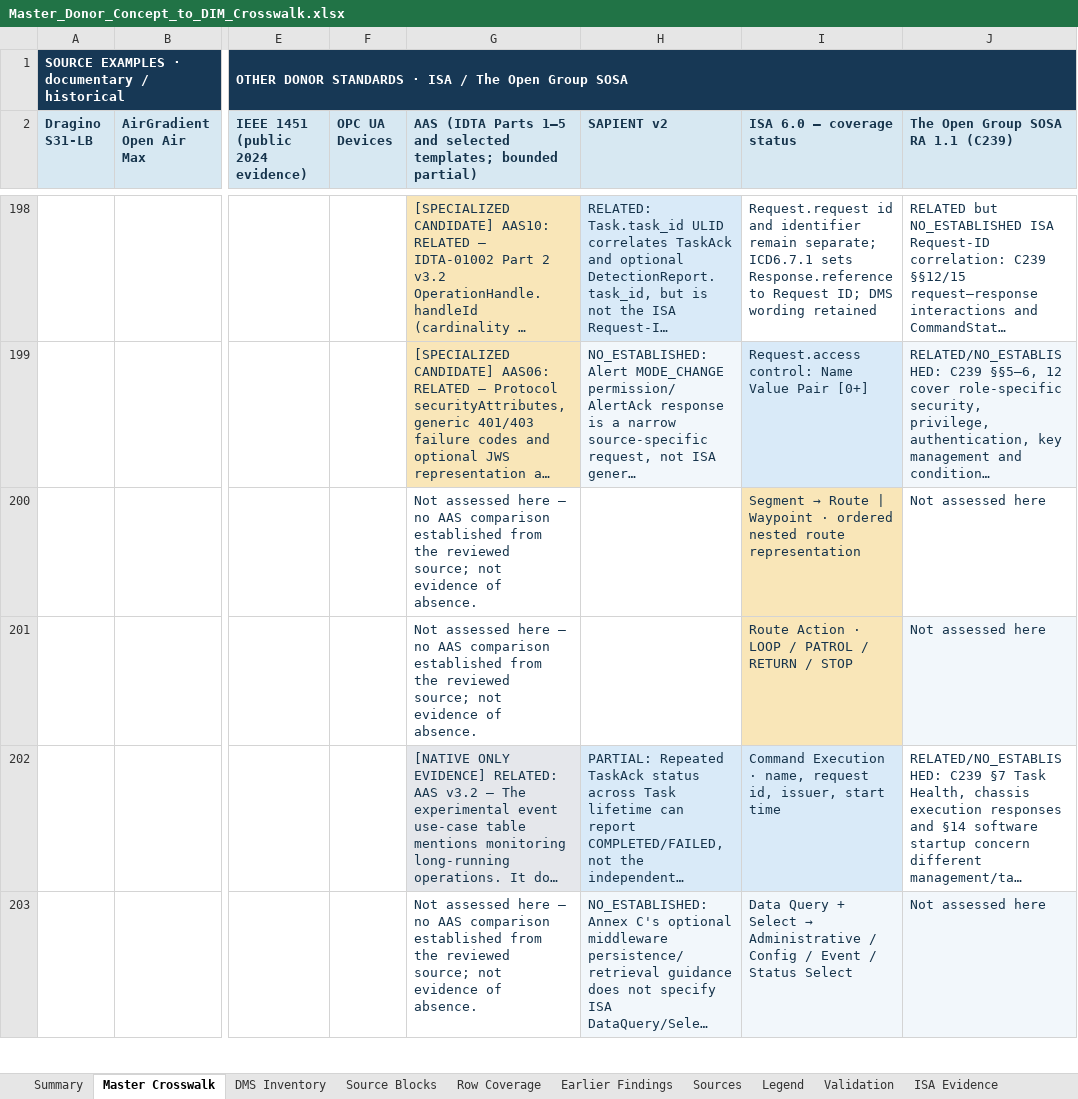
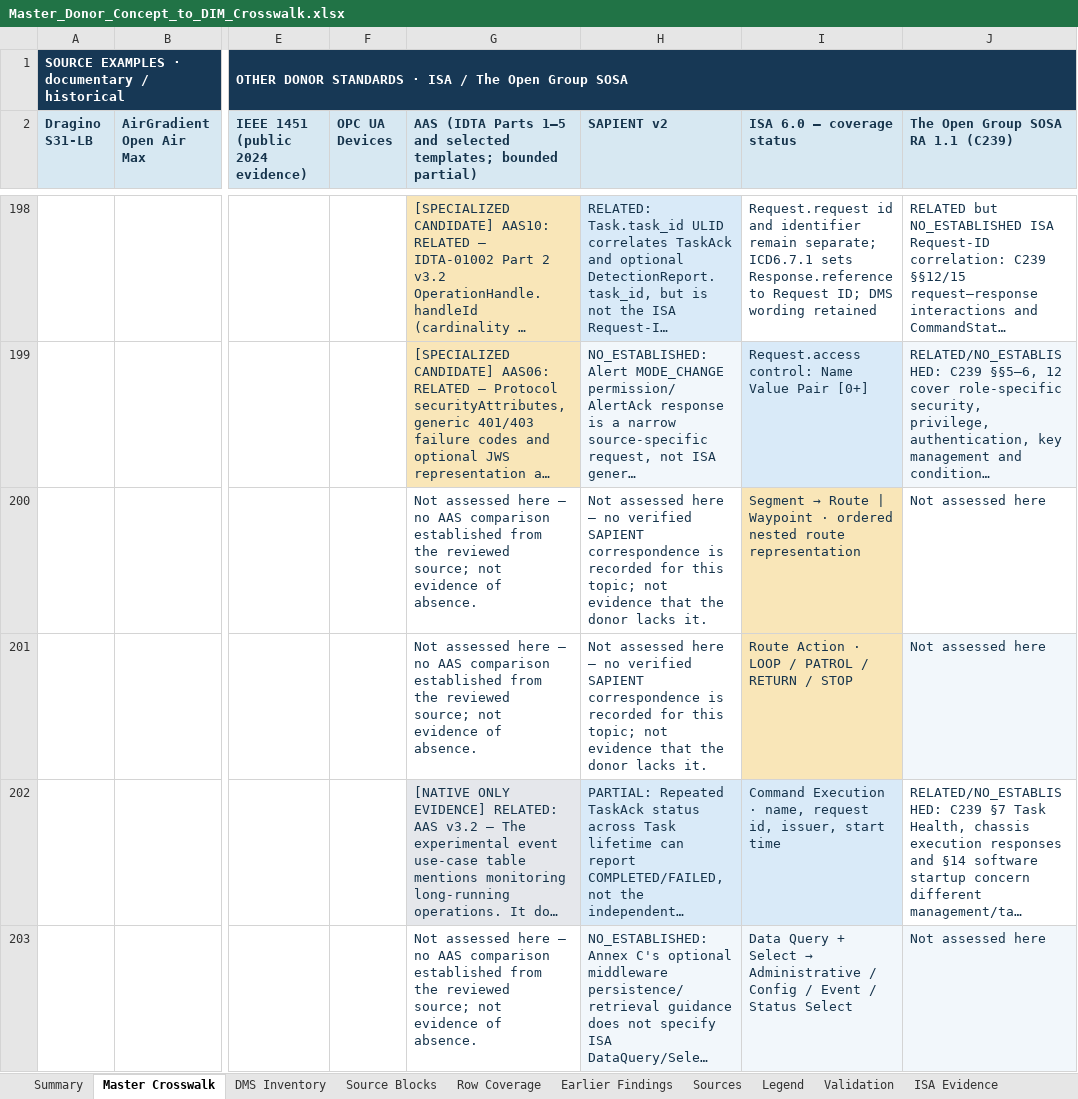
Before and after one commit to OS4CSAPI/glaux-client, an Excel workbook: Docs/Research/DIM_Profile_V2/Donor_DIM_Crosswalk/Master_Donor_Concept_to_DIM_Crosswalk.xlsx, sheet Master Crosswalk, drawn as a sheet; only a part is shown, gaps mark what is left out; long unchanged cells end in …; values as stored, in another font and other column widths than the file's, no borders; the diff covers the shown part only; the diff names each change by its address in the sheet, - before the commit and + after, or states it on an @@ line.

```diff
--- a/Docs/Research/DIM_Profile_V2/Donor_DIM_Crosswalk/Master_Donor_Concept_to_DIM_Crosswalk.xlsx (sheet Master Crosswalk)
+++ b/Docs/Research/DIM_Profile_V2/Donor_DIM_Crosswalk/Master_Donor_Concept_to_DIM_Crosswalk.xlsx (sheet Master Crosswalk)
-H200:H201 (SAPIENT v2): (empty)
+H200:H201 (SAPIENT v2): Not assessed here — no verified SAPIENT correspondence is recorded for this topic; not evidence that the donor lacks it.
```
Also changed, not shown: 62 edited cells elsewhere in this sheet, sheet Validation, sheet Summary, sheet Legend, 6 other files.
